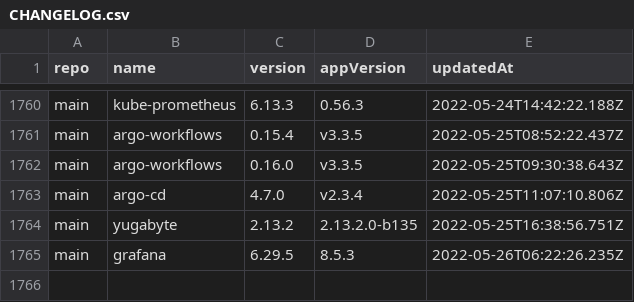
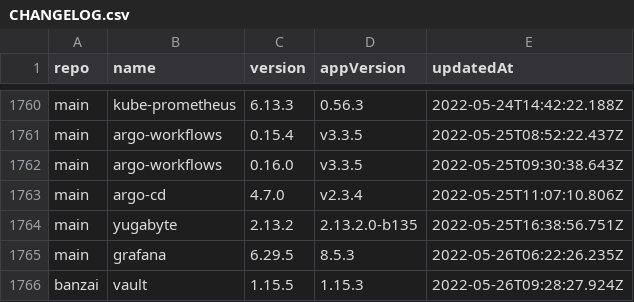
Before and after one commit to wenerme/charts, a CSV file: CHANGELOG.csv, drawn as a sheet; only a part is shown, gaps mark what is left out.

```diff
--- a/CHANGELOG.csv
+++ b/CHANGELOG.csv
@@ -1765 +1765,2 @@ main,yugabyte,2.13.2,2.13.2.0-b135,2022-05-25T16:38:56.751Z
 main,grafana,6.29.5,8.5.3,2022-05-26T06:22:26.235Z
+banzai,vault,1.15.5,1.15.3,2022-05-26T09:28:27.924Z
```
Also changed, not shown: 2 other files.
